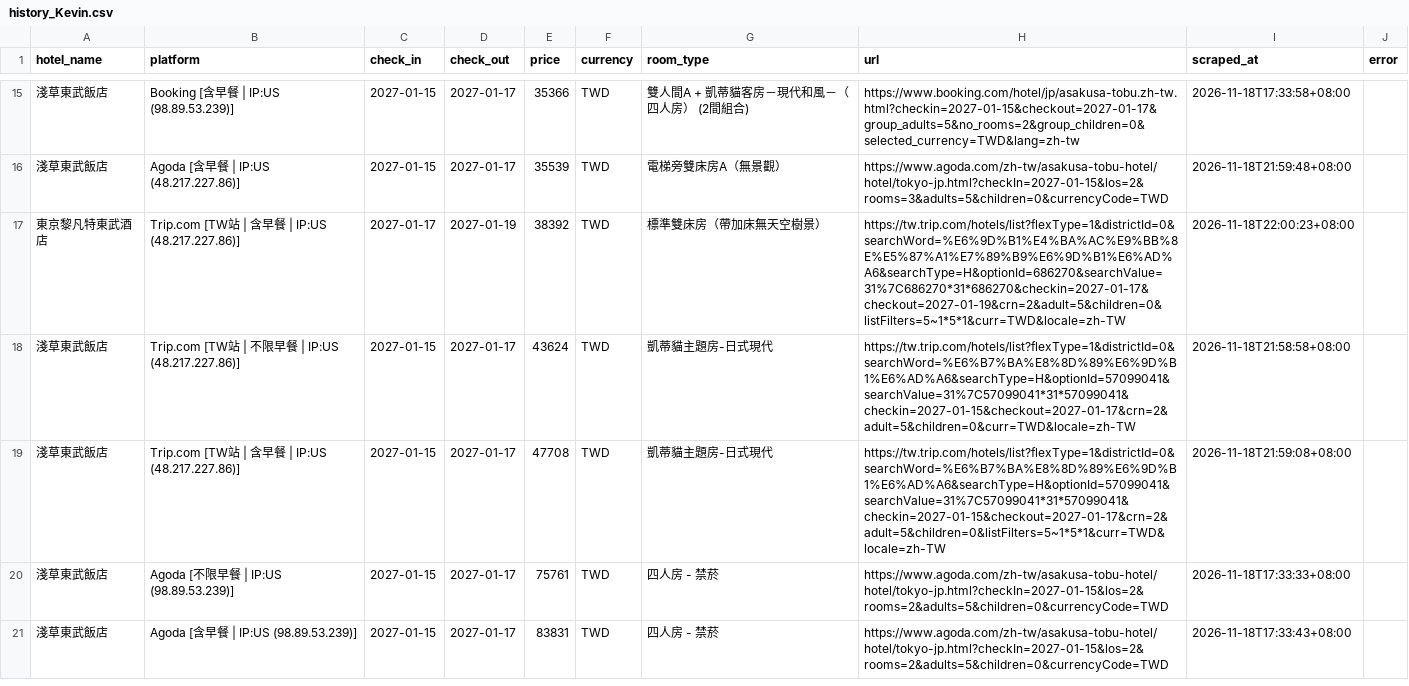
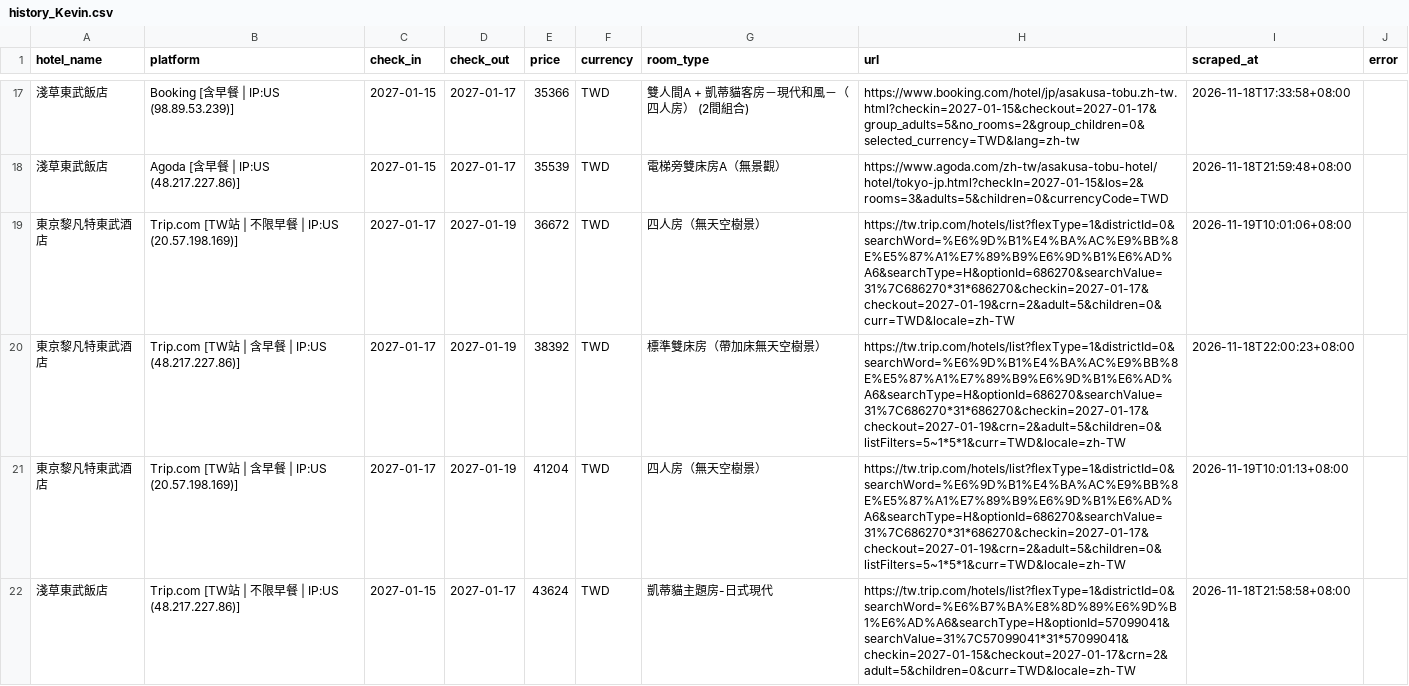
Before and after one commit to andycdmo-sys/hotel-price-comparator, a CSV file: output/history_Kevin.csv, drawn as a sheet; only a part is shown, gaps mark what is left out; the shorter side is filled out with more unchanged rows; the diff covers the shown part only.

```diff
--- a/output/history_Kevin.csv
+++ b/output/history_Kevin.csv
@@ -16,3 +18,5 @@
 淺草東武飯店,Agoda [含早餐 | IP:US (48.217.227.86)],2027-01-15,2027-01-17,35539,TWD,電梯旁雙床房A（無景觀）,https://www.agoda.com/zh-tw/asakusa-tobu-hotel/hotel/tokyo-jp.html?checkIn=2027-01-15&los=2&rooms=3&adults=5&children=0&currencyCode=TWD,2026-11-18T21:59:48+08:00,
+東京黎凡特東武酒店,Trip.com [TW站 | 不限早餐 | IP:US (20.57.198.169)],2027-01-17,2027-01-19,36672,TWD,四人房（無天空樹景）,https://tw.trip.com/hotels/list?flexType=1&districtId=0&searchWord=%E6%9D%B1%E4%BA%AC%E9%BB%8E%E5%87%A1%E7%89%B9%E6%9D%B1%E6%AD%A6&searchType=H&optionId=686270&searchValue=31%7C686270*31*686270&checkin=2027-01-17&checkout=2027-01-19&crn=2&adult=5&children=0&curr=TWD&locale=zh-TW,2026-11-19T10:01:06+08:00,
 東京黎凡特東武酒店,Trip.com [TW站 | 含早餐 | IP:US (48.217.227.86)],2027-01-17,2027-01-19,38392,TWD,標準雙床房（帶加床無天空樹景）,https://tw.trip.com/hotels/list?flexType=1&districtId=0&searchWord=%E6%9D%B1%E4%BA%AC%E9%BB%8E%E5%87%A1%E7%89%B9%E6%9D%B1%E6%AD%A6&searchType=H&optionId=686270&searchValue=31%7C686270*31*686270&checkin=2027-01-17&checkout=2027-01-19&crn=2&adult=5&children=0&listFilters=5~1*5*1&curr=TWD&locale=zh-TW,2026-11-18T22:00:23+08:00,
+東京黎凡特東武酒店,Trip.com [TW站 | 含早餐 | IP:US (20.57.198.169)],2027-01-17,2027-01-19,41204,TWD,四人房（無天空樹景）,https://tw.trip.com/hotels/list?flexType=1&districtId=0&searchWord=%E6%9D%B1%E4%BA%AC%E9%BB%8E%E5%87%A1%E7%89%B9%E6%9D%B1%E6%AD%A6&searchType=H&optionId=686270&searchValue=31%7C686270*31*686270&checkin=2027-01-17&checkout=2027-01-19&crn=2&adult=5&children=0&listFilters=5~1*5*1&curr=TWD&locale=zh-TW,2026-11-19T10:01:13+08:00,
 淺草東武飯店,Trip.com [TW站 | 不限早餐 | IP:US (48.217.227.86)],2027-01-15,2027-01-17,43624,TWD,凱蒂貓主題房-日式現代,https://tw.trip.com/hotels/list?flexType=1&districtId=0&searchWord=%E6%B7%BA%E8%8D%89%E6%9D%B1%E6%AD%A6&searchType=H&optionId=57099041&searchValue=31%7C57099041*31*57099041&checkin=2027-01-15&checkout=2027-01-17&crn=2&adult=5&children=0&curr=TWD&locale=zh-TW,2026-11-18T21:58:58+08:00,
```
Also changed, not shown: 6 added rows elsewhere in this file, output/history_AndyTest.csv, 6 other files.
